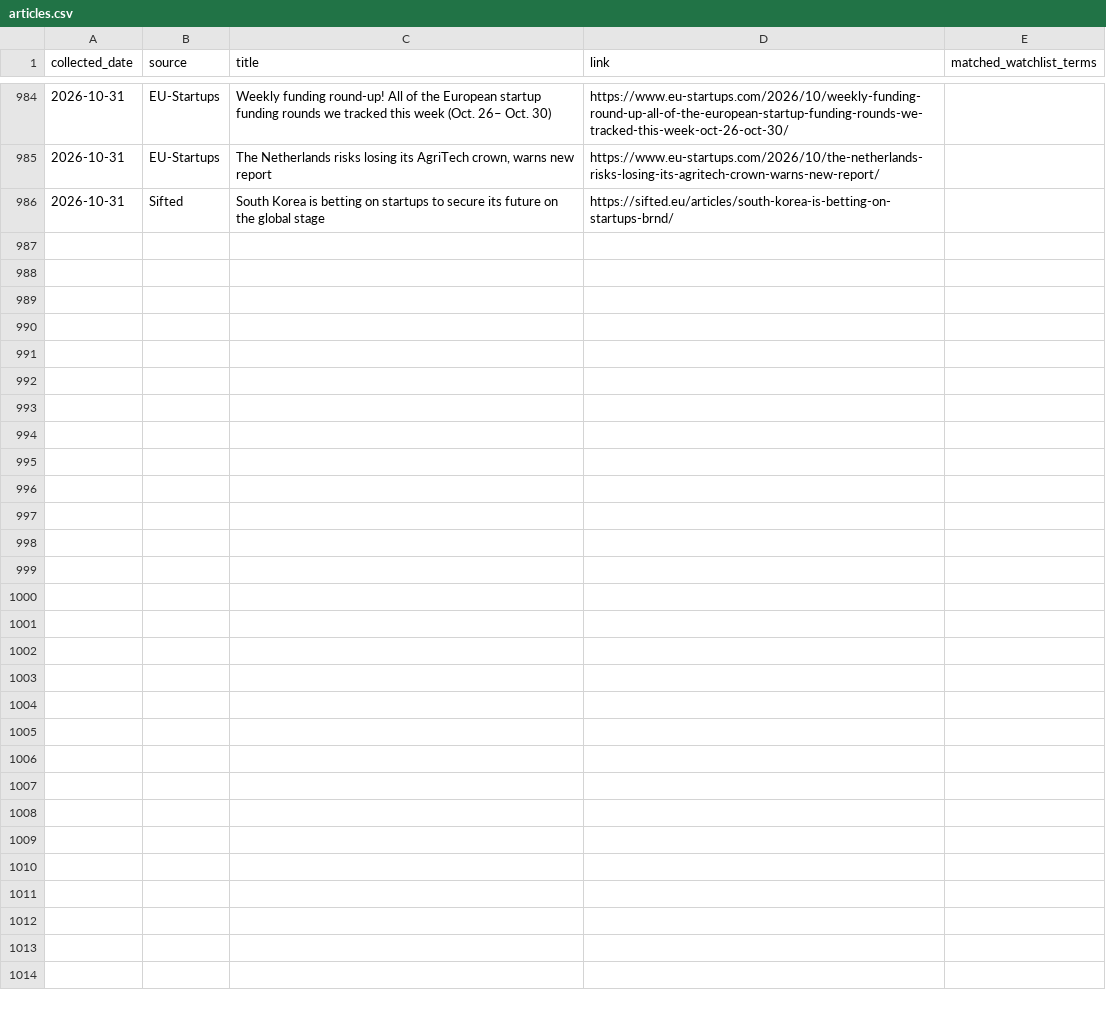
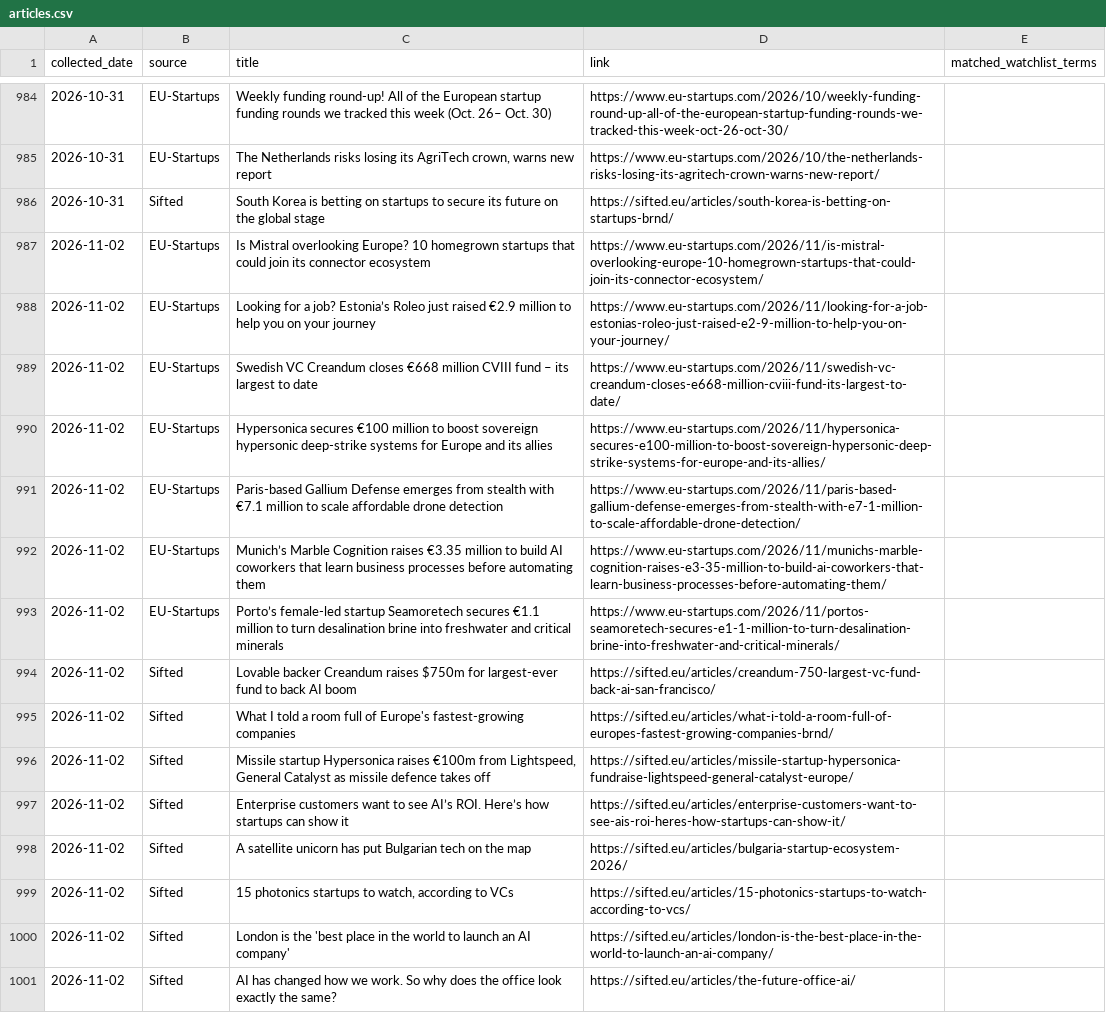
Before and after one commit to trpelka/trend-monitor, a CSV file: data/articles.csv, drawn as a sheet; only a part is shown, gaps mark what is left out; the diff names each change by its address in the sheet, - before the commit and + after, or states it on an @@ line.

```diff
--- a/data/articles.csv
+++ b/data/articles.csv
+row 987: 2026-11-02 | EU-Startups | Is Mistral overlooking Europe? 10 homegrown startups that could join its connector ecosystem | https://www.eu-startups.com/2026/11/is-mistral-overlooking-europe-10-homegrown-startups-that-could-join-its-connector-ecosystem/
+row 988: 2026-11-02 | EU-Startups | Looking for a job? Estonia’s Roleo just raised €2.9 million to help you on your journey | https://www.eu-startups.com/2026/11/looking-for-a-job-estonias-roleo-just-raised-e2-9-million-to-help-you-on-your-journey/
+row 989: 2026-11-02 | EU-Startups | Swedish VC Creandum closes €668 million CVIII fund – its largest to date | https://www.eu-startups.com/2026/11/swedish-vc-creandum-closes-e668-million-cviii-fund-its-largest-to-date/
+row 990: 2026-11-02 | EU-Startups | Hypersonica secures €100 million to boost sovereign hypersonic deep-strike systems for Europe and its allies | https://www.eu-startups.com/2026/11/hypersonica-secures-e100-million-to-boost-sovereign-hypersonic-deep-strike-systems-for-europe-and-its-allies/
+row 991: 2026-11-02 | EU-Startups | Paris-based Gallium Defense emerges from stealth with €7.1 million to scale affordable drone detection | https://www.eu-startups.com/2026/11/paris-based-gallium-defense-emerges-from-stealth-with-e7-1-million-to-scale-affordable-drone-detection/
+row 992: 2026-11-02 | EU-Startups | Munich’s Marble Cognition raises €3.35 million to build AI coworkers that learn business processes before automating them | https://www.eu-startups.com/2026/11/munichs-marble-cognition-raises-e3-35-million-to-build-ai-coworkers-that-learn-business-processes-before-automating-them/
+row 993: 2026-11-02 | EU-Startups | Porto’s female-led startup Seamoretech secures €1.1 million to turn desalination brine into freshwater and critical minerals | https://www.eu-startups.com/2026/11/portos-seamoretech-secures-e1-1-million-to-turn-desalination-brine-into-freshwater-and-critical-minerals/
+row 994: 2026-11-02 | Sifted | Lovable backer Creandum raises $750m for largest-ever fund to back AI boom | https://sifted.eu/articles/creandum-750-largest-vc-fund-back-ai-san-francisco/
+row 995: 2026-11-02 | Sifted | What I told a room full of Europe's fastest-growing companies | https://sifted.eu/articles/what-i-told-a-room-full-of-europes-fastest-growing-companies-brnd/
+row 996: 2026-11-02 | Sifted | Missile startup Hypersonica raises €100m from Lightspeed, General Catalyst as missile defence takes off | https://sifted.eu/articles/missile-startup-hypersonica-fundraise-lightspeed-general-catalyst-europe/
+row 997: 2026-11-02 | Sifted | Enterprise customers want to see AI’s ROI. Here’s how startups can show it | https://sifted.eu/articles/enterprise-customers-want-to-see-ais-roi-heres-how-startups-can-show-it/
+row 998: 2026-11-02 | Sifted | A satellite unicorn has put Bulgarian tech on the map | https://sifted.eu/articles/bulgaria-startup-ecosystem-2026/
+row 999: 2026-11-02 | Sifted | 15 photonics startups to watch, according to VCs | https://sifted.eu/articles/15-photonics-startups-to-watch-according-to-vcs/
+row 1000: 2026-11-02 | Sifted | London is the 'best place in the world to launch an AI company' | https://sifted.eu/articles/london-is-the-best-place-in-the-world-to-launch-an-ai-company/
+row 1001: 2026-11-02 | Sifted | AI has changed how we work. So why does the office look exactly the same? | https://sifted.eu/articles/the-future-office-ai/
```
Also changed, not shown: data/trends.csv, 2 other files.
